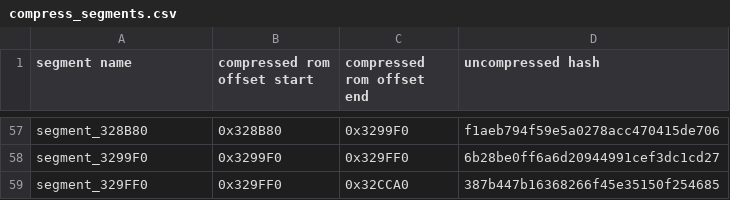
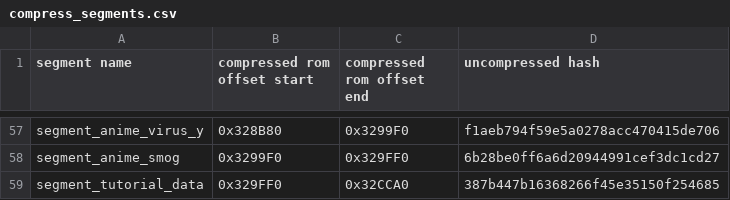
Before and after one commit to AngheloAlf/drmario64, a CSV file: tools/compressor/compress_segments.csv, drawn as a sheet; only a part is shown, gaps mark what is left out; the diff covers the shown part only; the diff names each change by its address in the sheet, - before the commit and + after, or states it on an @@ line.

Commit message:
name most data segments

```diff
--- a/tools/compressor/compress_segments.csv
+++ b/tools/compressor/compress_segments.csv
-A57 (segment name): segment_328B80
+A57 (segment name): segment_anime_virus_y
-A58 (segment name): segment_3299F0
+A58 (segment name): segment_anime_smog
-A59 (segment name): segment_329FF0
+A59 (segment name): segment_tutorial_data
```
Also changed, not shown: 52 edited cells elsewhere in this file, 9 other files.
